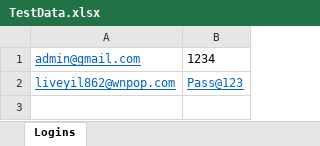
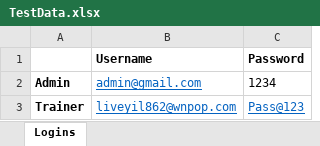
Before and after one commit to vysakhul/TrainerManagement, an Excel workbook: src/main/resources/TestData.xlsx, sheet Logins, drawn as a sheet; values as stored, in another font and other column widths than the file's, no borders; addresses are those after the commit; the diff names each change by its address in the sheet, - before the commit and + after, or states it on an @@ line.

```diff
--- a/src/main/resources/TestData.xlsx (sheet Logins)
+++ b/src/main/resources/TestData.xlsx (sheet Logins)
+column A, rows 2-3: Admin | Trainer
+row 1:  | Username | Password
```
Also changed, not shown: 39 other files.
